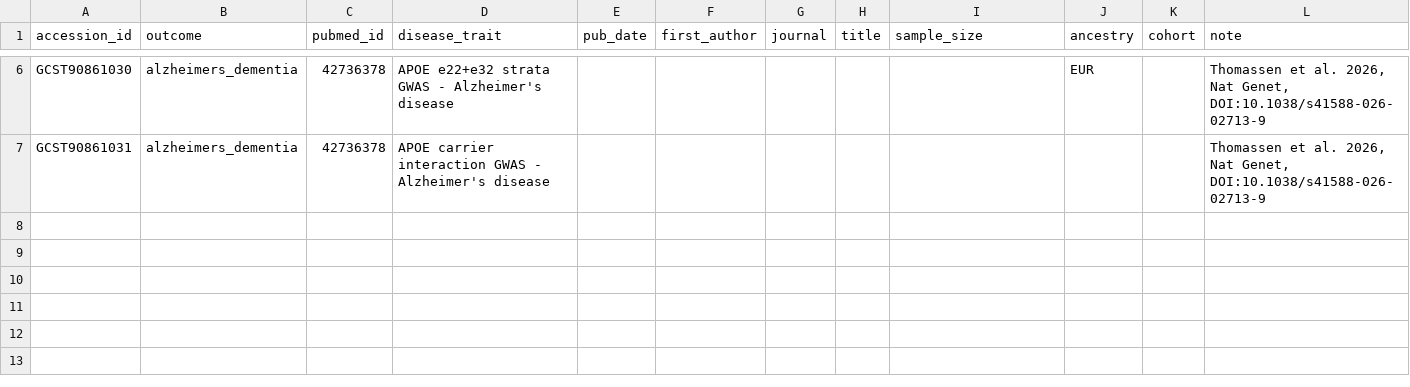
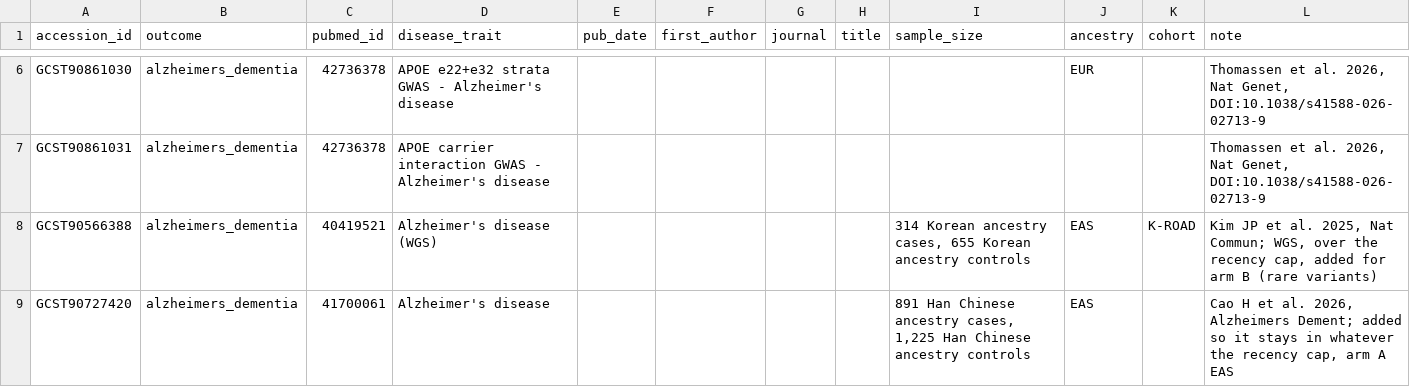
Before and after one commit to mvvugt/lipid_adem, a TSV file: data/raw/gwas_catalog_manual_studies.tsv, drawn as a sheet; only a part is shown, gaps mark what is left out; the diff names each change by its address in the sheet, - before the commit and + after, or states it on an @@ line.

Commit message:
Manual selection with common (arm a) and rare variant studies (arm b) for pooled and apoe-stratified analyses

```diff
--- a/data/raw/gwas_catalog_manual_studies.tsv
+++ b/data/raw/gwas_catalog_manual_studies.tsv
+row 8: GCST90566388 | alzheimers_dementia | 40419521 | Alzheimer's disease (WGS) |  |  |  |  | 314 Korean ancestry cases, 655 Korean ancestry controls | EAS | K-ROAD | Kim JP et al. 2025, Nat Commun; WGS, over the recency cap, added for arm B (rare variants)
+row 9: GCST90727420 | alzheimers_dementia | 41700061 | Alzheimer's disease |  |  |  |  | 891 Han Chinese ancestry cases, 1,225 Han Chinese ancestry controls | EAS |  | Cao H et al. 2026, Alzheimers Dement; added so it stays in whatever the recency cap, arm A EAS
```
Also changed, not shown: data/raw/study_outcome_review.tsv, 7 other files.
